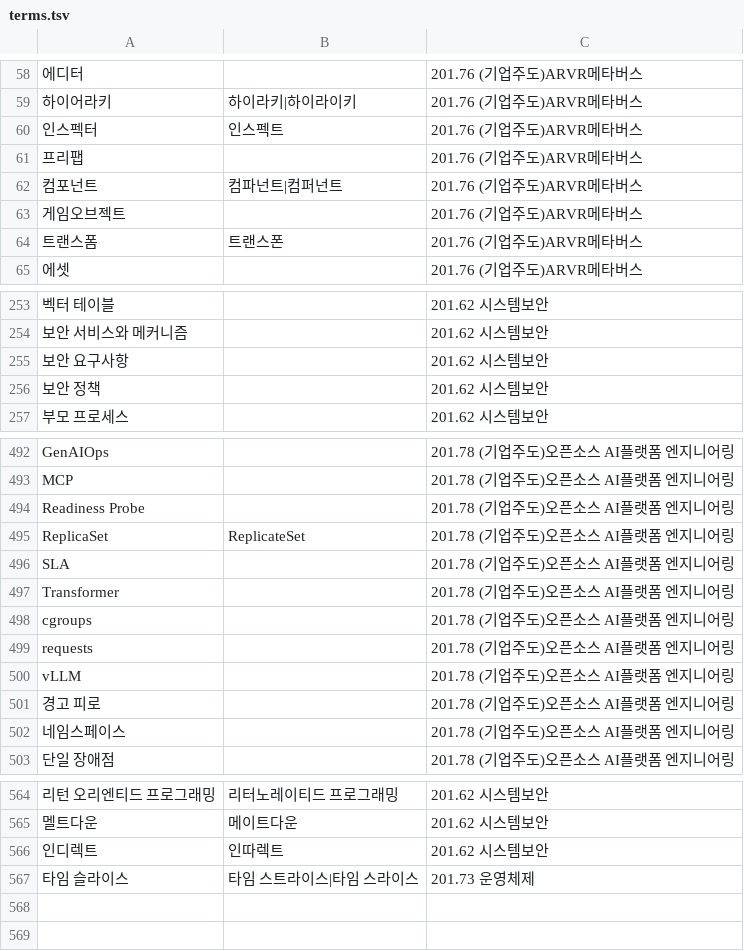
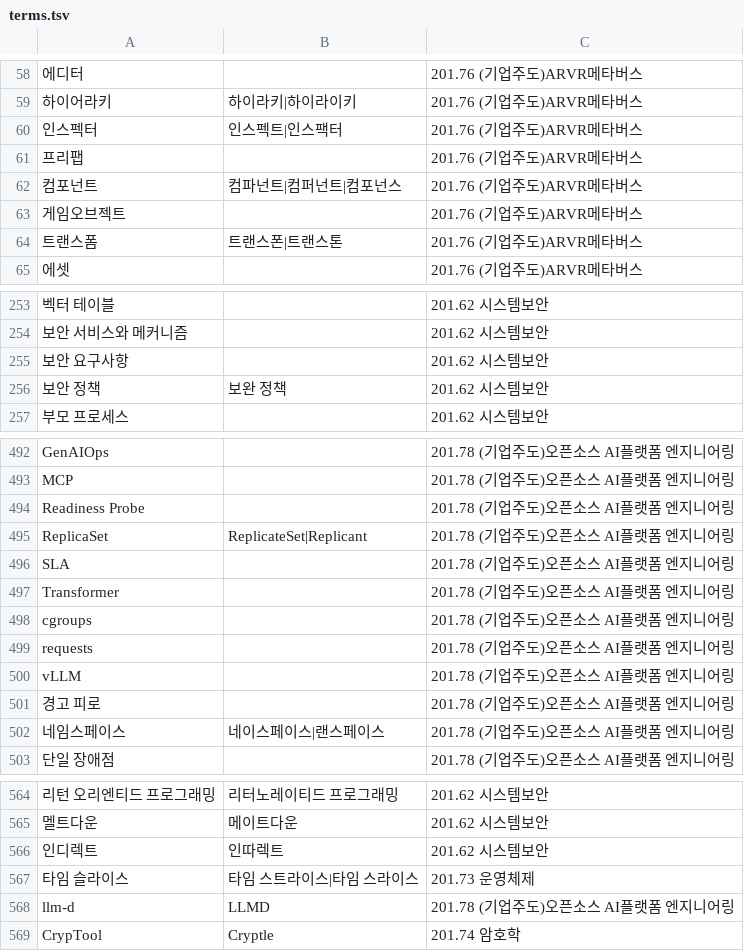
Before and after one commit to diskeyd/whisper-lecture, a TSV file: glossary/terms.tsv, drawn as a sheet; only a part is shown, gaps mark what is left out; the diff names each change by its address in the sheet, - before the commit and + after, or states it on an @@ line.

Commit message:
glossary: 채굴 4회차 확정 9건 (201.62·74·76·78)

```diff
--- a/glossary/terms.tsv
+++ b/glossary/terms.tsv
-B60: 인스펙트
+B60: 인스펙트|인스팩터
-B62: 컴파넌트|컴퍼넌트
+B62: 컴파넌트|컴퍼넌트|컴포넌스
-B64: 트랜스폰
+B64: 트랜스폰|트랜스톤
-B256: (empty)
+B256: 보완 정책
-B495: ReplicateSet
+B495: ReplicateSet|Replicant
-B502: (empty)
+B502: 네이스페이스|랜스페이스
+row 568: llm-d | LLMD | 201.78 (기업주도)오픈소스 AI플랫폼 엔지니어링
+row 569: CrypTool | Cryptle | 201.74 암호학
```
